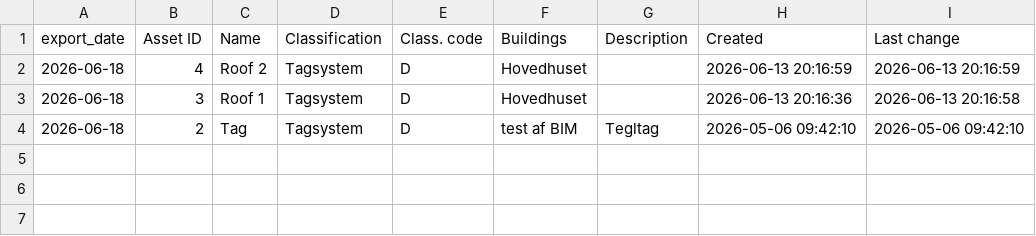
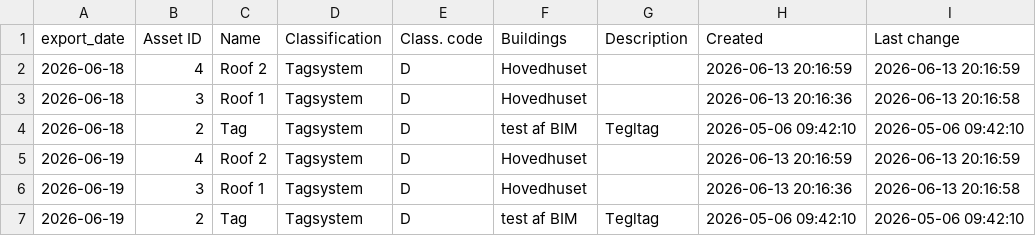
Before and after one commit to Chrsoeby/DaluxFMAPI, a CSV file: data/history/assets.csv, drawn as a sheet; the diff names each change by its address in the sheet, - before the commit and + after, or states it on an @@ line.

```diff
--- a/data/history/assets.csv
+++ b/data/history/assets.csv
+row 5: 2026-06-19 | 4 | Roof 2 | Tagsystem | D | Hovedhuset |  | 2026-06-13 20:16:59 | 2026-06-13 20:16:59
+row 6: 2026-06-19 | 3 | Roof 1 | Tagsystem | D | Hovedhuset |  | 2026-06-13 20:16:36 | 2026-06-13 20:16:58
+row 7: 2026-06-19 | 2 | Tag | Tagsystem | D | test af BIM | Tegltag | 2026-05-06 09:42:10 | 2026-05-06 09:42:10
```
Also changed, not shown: data/history/buildings.csv, data/history/tickets.csv, 13 other files.
